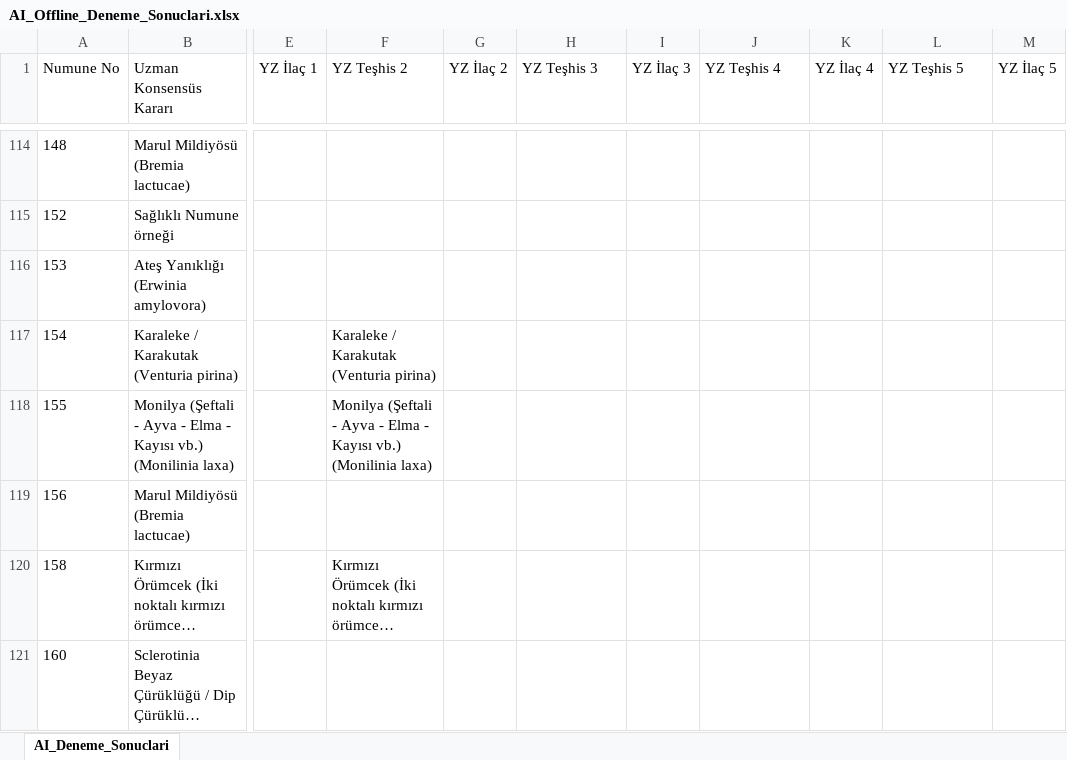
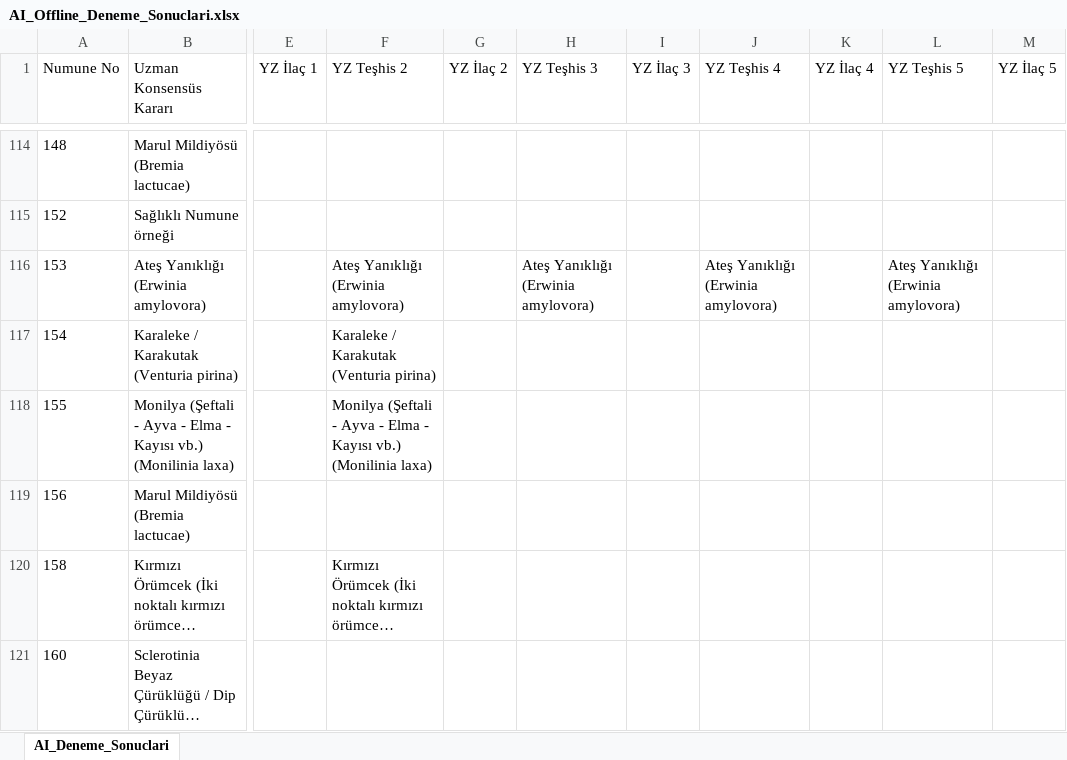
Before and after one commit to sefkaysoft/agromapai, an Excel workbook: AI_Offline_Deneme_Sonuclari.xlsx, sheet AI_Deneme_Sonuclari, drawn as a sheet; only a part is shown, gaps mark what is left out; long unchanged cells end in …; values as stored, in another font and other column widths than the file's, no borders; the diff names each change by its address in the sheet, - before the commit and + after, or states it on an @@ line.

Commit message:
AgroMap AI: Son Offline YZ deneme sonuçları manuel olarak kaydedildi

```diff
--- a/AI_Offline_Deneme_Sonuclari.xlsx (sheet AI_Deneme_Sonuclari)
+++ b/AI_Offline_Deneme_Sonuclari.xlsx (sheet AI_Deneme_Sonuclari)
-F116 (YZ Teşhis 2): (empty)
+F116 (YZ Teşhis 2): Ateş Yanıklığı (Erwinia amylovora)
-H116 (YZ Teşhis 3): (empty)
+H116 (YZ Teşhis 3): Ateş Yanıklığı (Erwinia amylovora)
-J116 (YZ Teşhis 4): (empty)
+J116 (YZ Teşhis 4): Ateş Yanıklığı (Erwinia amylovora)
-L116 (YZ Teşhis 5): (empty)
+L116 (YZ Teşhis 5): Ateş Yanıklığı (Erwinia amylovora)
```
